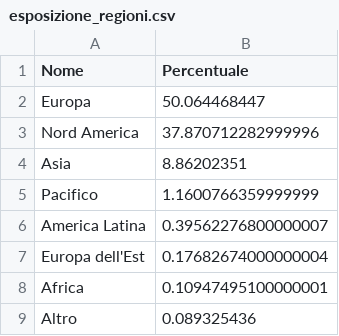
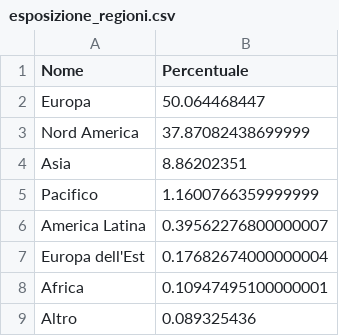
Before and after one commit to mavek87/etf-metadata-extractor, a CSV file: extraetf/portfolio_analysis/esposizione_regioni.csv, drawn as a sheet.

Commit message:
add country convertible exposure and region convertible exposure

```diff
--- a/extraetf/portfolio_analysis/esposizione_regioni.csv
+++ b/extraetf/portfolio_analysis/esposizione_regioni.csv
@@ -2,3 +2,3 @@ Nome,Percentuale
 Europa,50.064468447
-Nord America,37.870712282999996
+Nord America,37.87082438699999
 Asia,8.86202351
```
Also changed, not shown: extraetf/portfolio_analysis/esposizione_geografica.csv, 1 other file.
